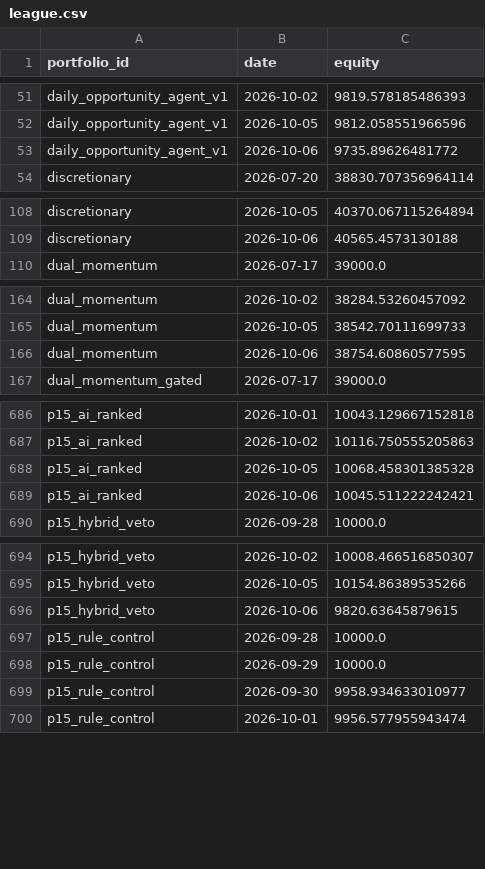
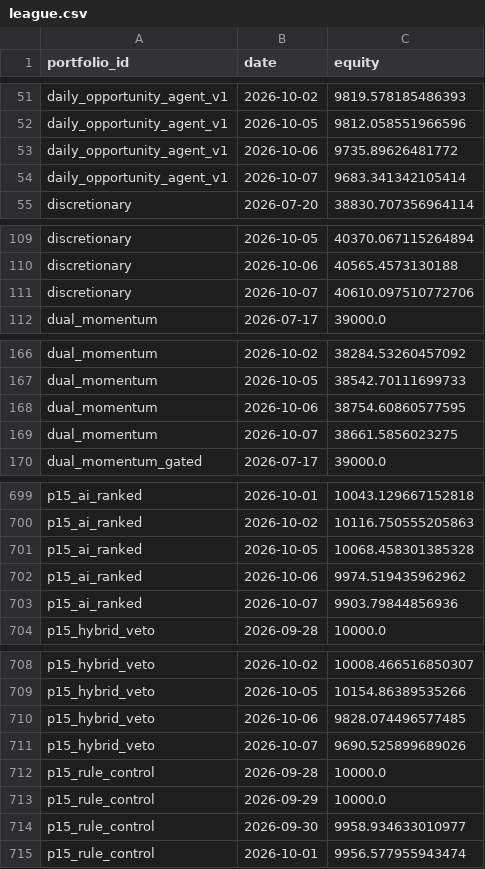
Before and after one commit to ong6/trading-engine, a CSV file: data/reports/league.csv, drawn as a sheet; only a part is shown, gaps mark what is left out; the diff covers the shown part only.

```diff
--- a/data/reports/league.csv
+++ b/data/reports/league.csv
@@ -53,2 +53,3 @@ daily_opportunity_agent_v1,2026-10-05,9812.058551966596
 daily_opportunity_agent_v1,2026-10-06,9735.89626481772
+daily_opportunity_agent_v1,2026-10-07,9683.341342105414
 discretionary,2026-07-20,38830.707356964114
@@ -109,2 +110,3 @@ discretionary,2026-10-05,40370.067115264894
 discretionary,2026-10-06,40565.4573130188
+discretionary,2026-10-07,40610.097510772706
 dual_momentum,2026-07-17,39000.0
@@ -166,2 +168,3 @@ dual_momentum,2026-10-05,38542.70111699733
 dual_momentum,2026-10-06,38754.60860577595
+dual_momentum,2026-10-07,38661.5856023275
 dual_momentum_gated,2026-07-17,39000.0
@@ -688,3 +701,4 @@ p15_ai_ranked,2026-10-02,10116.750555205863
 p15_ai_ranked,2026-10-05,10068.458301385328
-p15_ai_ranked,2026-10-06,10045.511222242421
+p15_ai_ranked,2026-10-06,9974.519435962962
+p15_ai_ranked,2026-10-07,9903.79844856936
 p15_hybrid_veto,2026-09-28,10000.0
@@ -695,3 +709,4 @@ p15_hybrid_veto,2026-10-02,10008.466516850307
 p15_hybrid_veto,2026-10-05,10154.86389535266
-p15_hybrid_veto,2026-10-06,9820.63645879615
+p15_hybrid_veto,2026-10-06,9828.074496577485
+p15_hybrid_veto,2026-10-07,9690.525899689026
 p15_rule_control,2026-09-28,10000.0
```
Also changed, not shown: 20 added rows elsewhere in this file, 11 other files.
